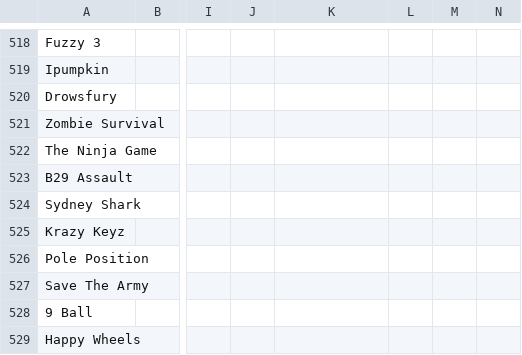
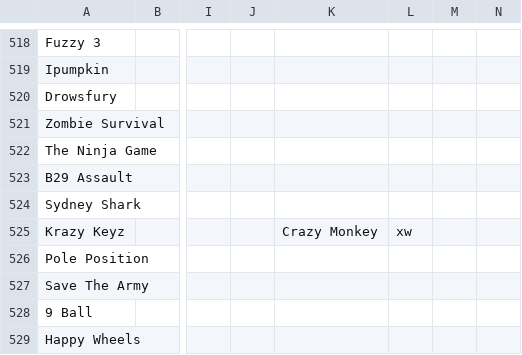
Before and after one commit to Chixpy/Emuteca, a CSV file: bin/Databases/Adobe - Flash.csv, drawn as a sheet; only a part is shown, gaps mark what is left out; the diff covers the shown part only; the diff names each change by its address in the sheet, - before the commit and + after, or states it on an @@ line.

```diff
--- a/bin/Databases/Adobe - Flash.csv
+++ b/bin/Databases/Adobe - Flash.csv
-K525: (empty)
+K525: Crazy Monkey
-L525: (empty)
+L525: xw
```
Also changed, not shown: 4 added rows, 4 removed rows and 38 edited cells elsewhere in this file, 9 other files.
